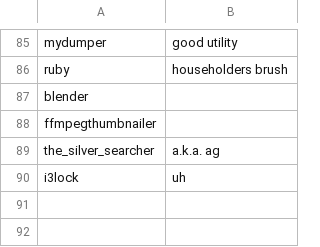
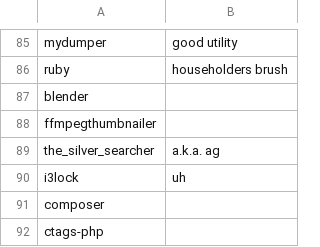
Before and after one commit to talbergs/RICE, a CSV file: progs.csv, drawn as a sheet; only a part is shown, gaps mark what is left out.

```diff
--- a/progs.csv
+++ b/progs.csv
@@ -90 +90,3 @@ the_silver_searcher,a.k.a. ag
 i3lock,uh
+composer,
+ctags-php,
```
Also changed, not shown: 2 other files.
